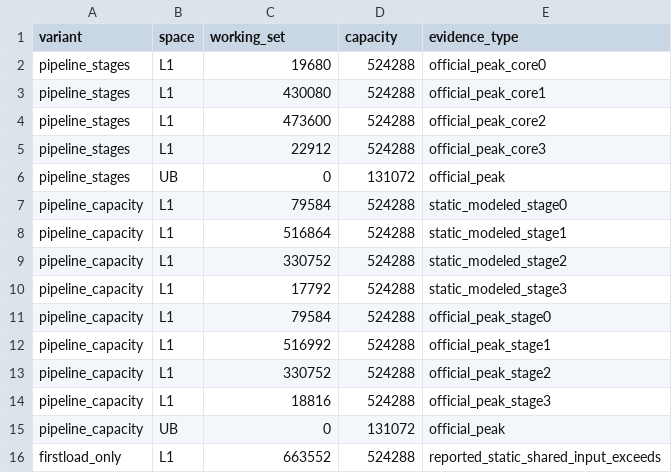
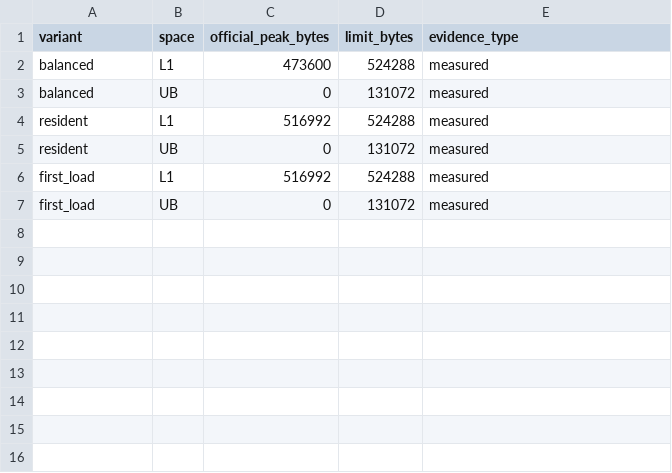
Before and after one commit to Vioano/huaweicup2026, a CSV file: figures/a/jia-fig6-2-20260926/capacity.csv, drawn as a sheet.

Commit message:
figures(6-2 v2): F62-R01/R02/R03 - add real first_load band (pipeline_cold_setup from fixed 7edacdd97, cuts [0,41,70,98,124], 1364 ops, official peaks verified), normalize cuts.csv to balanced/resident/first_load with core 1..4, canonical 6-row capacity.csv (max official per-core peak, measured) + capacity_detail.csv, per-file source hashes with full commit, short band titles, per-band cutpoint labels (91/95 unmerged), dedicated bottom legend, fixed 165.1mm constrained_layout export

```diff
--- a/figures/a/jia-fig6-2-20260926/capacity.csv
+++ b/figures/a/jia-fig6-2-20260926/capacity.csv
@@ -1,16 +1,7 @@
-variant,space,working_set,capacity,evidence_type
-pipeline_stages,L1,19680,524288,official_peak_core0
-pipeline_stages,L1,430080,524288,official_peak_core1
-pipeline_stages,L1,473600,524288,official_peak_core2
-pipeline_stages,L1,22912,524288,official_peak_core3
-pipeline_stages,UB,0,131072,official_peak
-pipeline_capacity,L1,79584,524288,static_modeled_stage0
-pipeline_capacity,L1,516864,524288,static_modeled_stage1
-pipeline_capacity,L1,330752,524288,static_modeled_stage2
-pipeline_capacity,L1,17792,524288,static_modeled_stage3
-pipeline_capacity,L1,79584,524288,official_peak_stage0
-pipeline_capacity,L1,516992,524288,official_peak_stage1
-pipeline_capacity,L1,330752,524288,official_peak_stage2
-pipeline_capacity,L1,18816,524288,official_peak_stage3
-pipeline_capacity,UB,0,131072,official_peak
-firstload_only,L1,663552,524288,reported_static_shared_input_exceeds
+variant,space,official_peak_bytes,limit_bytes,evidence_type
+balanced,L1,473600,524288,measured
+balanced,UB,0,131072,measured
+resident,L1,516992,524288,measured
+resident,UB,0,131072,measured
+first_load,L1,516992,524288,measured
+first_load,UB,0,131072,measured
```
Also changed, not shown: figures/a/jia-fig6-2-20260926/cuts.csv, 7 other files.
